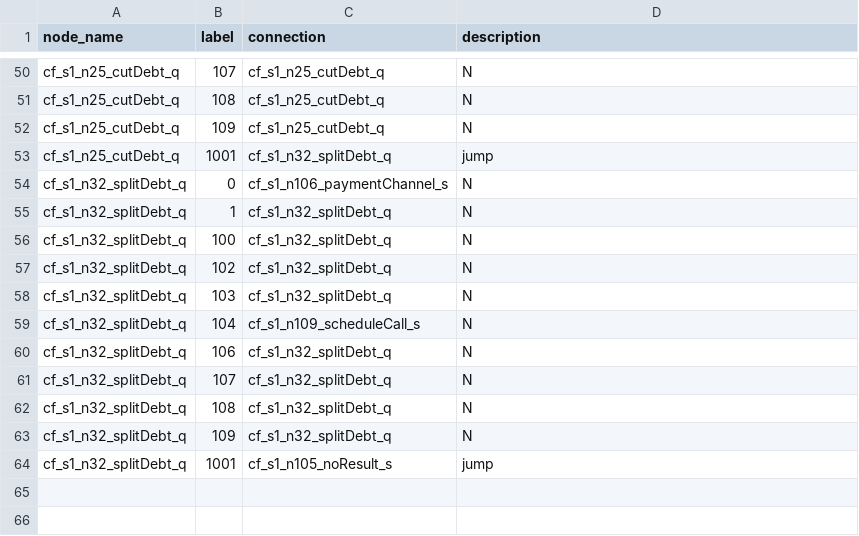
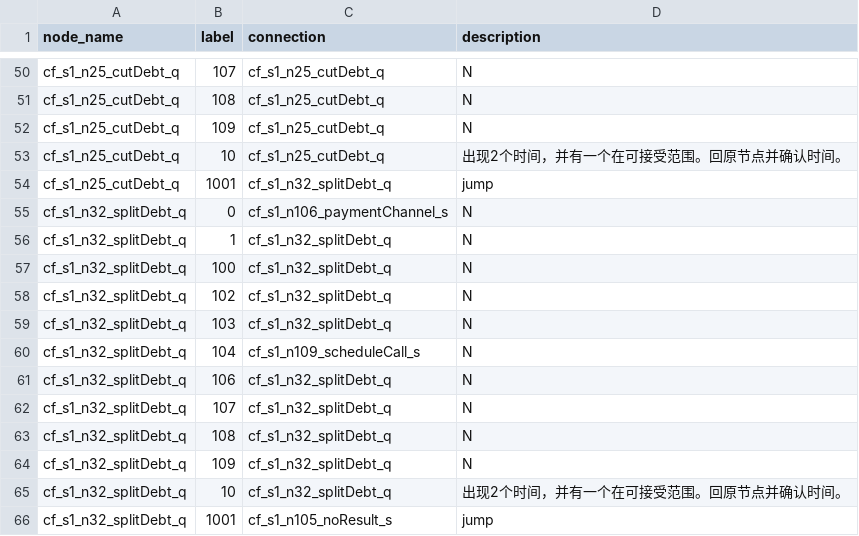
Before and after one commit to TSLNIHAOGIT/Chatbot1.0_ss, a CSV file: MLModel/data/TreeModel/treeConnection.csv, drawn as a sheet; only a part is shown, gaps mark what is left out.

Commit message:
Update treeConnection.csv

```diff
--- a/MLModel/data/TreeModel/treeConnection.csv
+++ b/MLModel/data/TreeModel/treeConnection.csv
@@ -52,2 +52,3 @@ cf_s1_n25_cutDebt_q,108,cf_s1_n25_cutDebt_q,N
 cf_s1_n25_cutDebt_q,109,cf_s1_n25_cutDebt_q,N
+cf_s1_n25_cutDebt_q,10,cf_s1_n25_cutDebt_q,出现2个时间，并有一个在可接受范围。回原节点并确认时间。
 cf_s1_n25_cutDebt_q,1001,cf_s1_n32_splitDebt_q,jump
@@ -63,2 +64,3 @@ cf_s1_n32_splitDebt_q,108,cf_s1_n32_splitDebt_q,N
 cf_s1_n32_splitDebt_q,109,cf_s1_n32_splitDebt_q,N
+cf_s1_n32_splitDebt_q,10,cf_s1_n32_splitDebt_q,出现2个时间，并有一个在可接受范围。回原节点并确认时间。
 cf_s1_n32_splitDebt_q,1001,cf_s1_n105_noResult_s,jump
```
